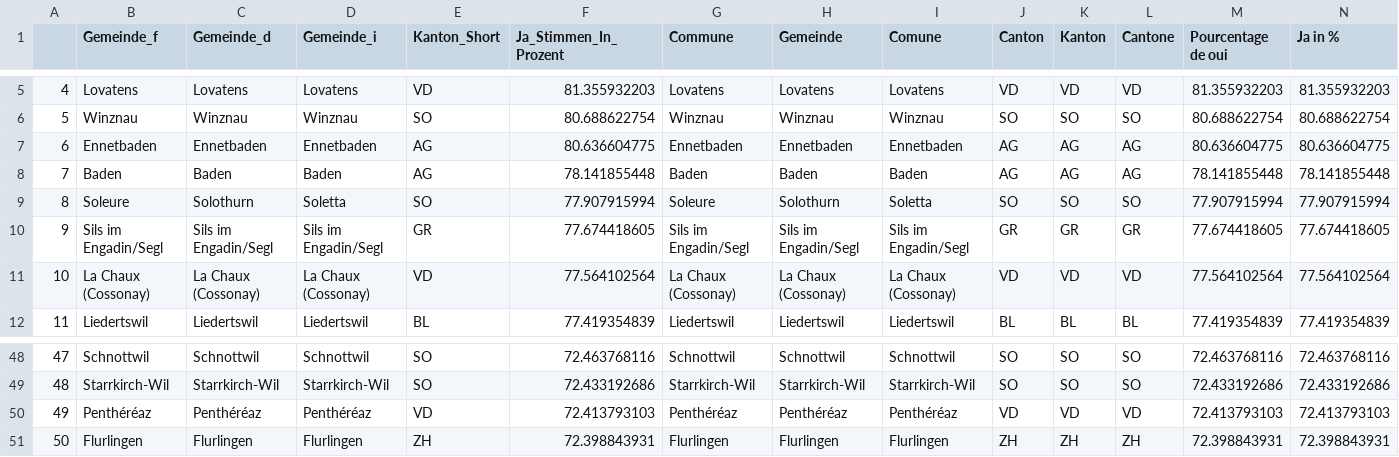
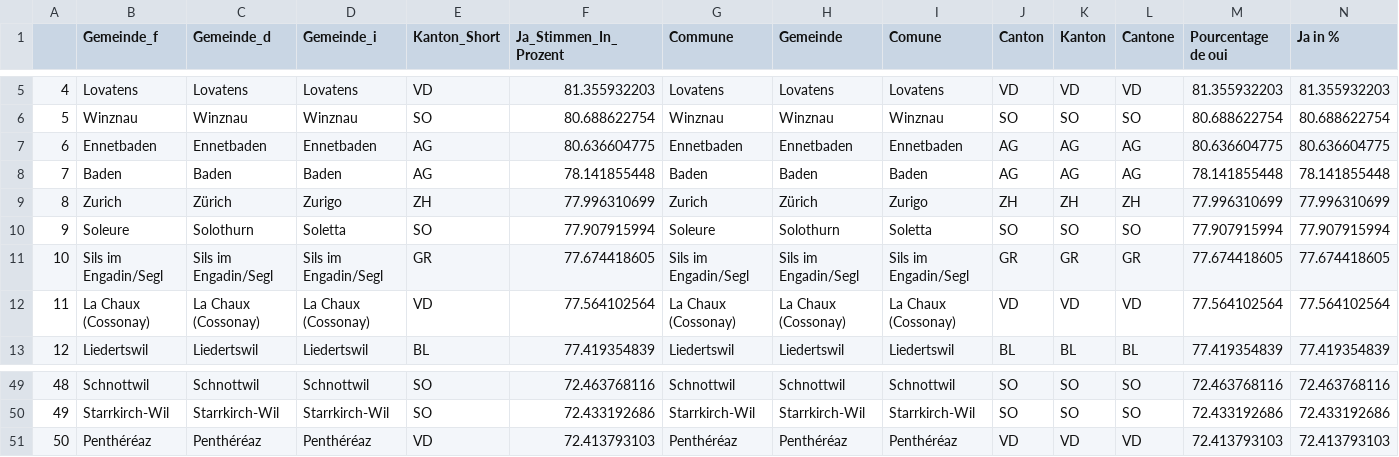
Before and after one commit to awp-finanznachrichten/lena_september2021, a CSV file: Tableaux/mar_top.csv, drawn as a sheet; only a part is shown, gaps mark what is left out; removed rows and columns are numbered as before the commit, all else as after; rows hold the shown columns only; the diff names each change by its address in the sheet, - before the commit and + after, or states it on an @@ line.

```diff
--- a/Tableaux/mar_top.csv
+++ b/Tableaux/mar_top.csv
+row 9: 8 | Zurich | Zürich | Zurigo | ZH | 77.996310699 | Zurich | Zürich | Zurigo | ZH | ZH | ZH | 77.996310699 | 77.996310699
@@ column A renumbered between rows 10 and 51 @@
-row 51: 50 | Flurlingen | Flurlingen | Flurlingen | ZH | 72.398843931 | Flurlingen | Flurlingen | Flurlingen | ZH | ZH | ZH | 72.398843931 | 72.398843931
```
Also changed, not shown: Tableaux/cap_top.csv.
